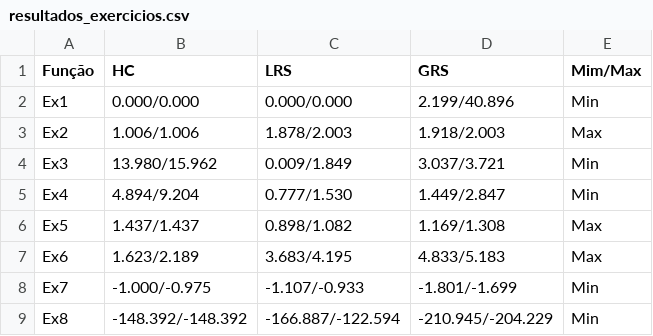
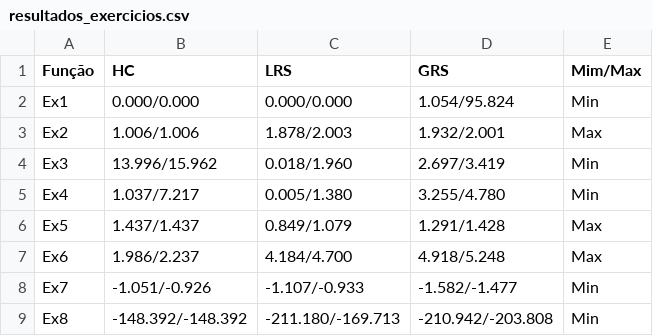
Before and after one commit to henriquefac/trabalho_IA, a CSV file: algoritmo/parte1/resultados_exercicios.csv, drawn as a sheet.

Commit message:
parte 3.1 (não vou fazer a outra)

```diff
--- a/algoritmo/parte1/resultados_exercicios.csv
+++ b/algoritmo/parte1/resultados_exercicios.csv
@@ -1,9 +1,9 @@
 Função,HC,LRS,GRS,Mim/Max
-Ex1,0.000/0.000,0.000/0.000,2.199/40.896,Min
-Ex2,1.006/1.006,1.878/2.003,1.918/2.003,Max
-Ex3,13.980/15.962,0.009/1.849,3.037/3.721,Min
-Ex4,4.894/9.204,0.777/1.530,1.449/2.847,Min
-Ex5,1.437/1.437,0.898/1.082,1.169/1.308,Max
-Ex6,1.623/2.189,3.683/4.195,4.833/5.183,Max
-Ex7,-1.000/-0.975,-1.107/-0.933,-1.801/-1.699,Min
-Ex8,-148.392/-148.392,-166.887/-122.594,-210.945/-204.229,Min
+Ex1,0.000/0.000,0.000/0.000,1.054/95.824,Min
+Ex2,1.006/1.006,1.878/2.003,1.932/2.001,Max
+Ex3,13.996/15.962,0.018/1.960,2.697/3.419,Min
+Ex4,1.037/7.217,0.005/1.380,3.255/4.780,Min
+Ex5,1.437/1.437,0.849/1.079,1.291/1.428,Max
+Ex6,1.986/2.237,4.184/4.700,4.918/5.248,Max
+Ex7,-1.051/-0.926,-1.107/-0.933,-1.582/-1.477,Min
+Ex8,-148.392/-148.392,-211.180/-169.713,-210.942/-203.808,Min
```
Also changed, not shown: 31 other files.
